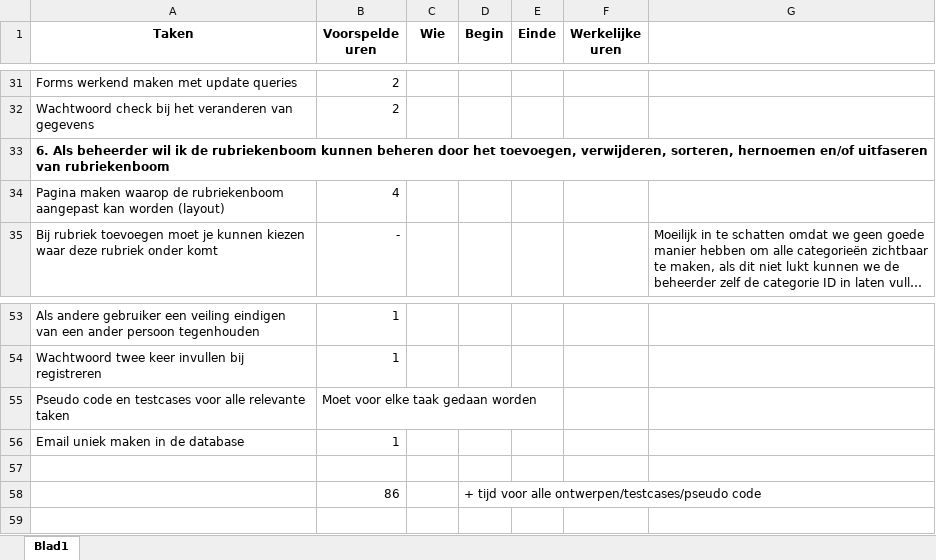
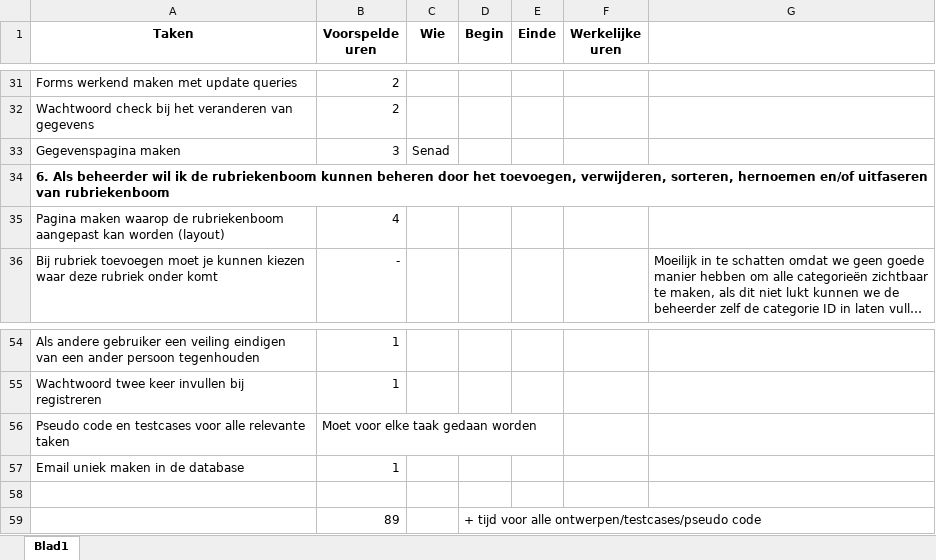
Before and after one commit to Bastastic/Veiling-site-met-PHP, an Excel workbook: Documenten EenmaalAndermaal/Sprint voortgang/burndownchart.xlsx, sheet Blad1, drawn as a sheet; only a part is shown, gaps mark what is left out; long unchanged cells end in …; values as stored, in another font and other column widths than the file's, no borders; addresses are those after the commit; the diff names each change by its address in the sheet, - before the commit and + after, or states it on an @@ line.

Commit message:
Update burndownchart.xlsx

```diff
--- a/Documenten EenmaalAndermaal/Sprint voortgang/burndownchart.xlsx (sheet Blad1)
+++ b/Documenten EenmaalAndermaal/Sprint voortgang/burndownchart.xlsx (sheet Blad1)
+row 33: Gegevenspagina maken | 3 | Senad
-B59 (Voorspelde uren): 86
+B59 (Voorspelde uren): 89
```
